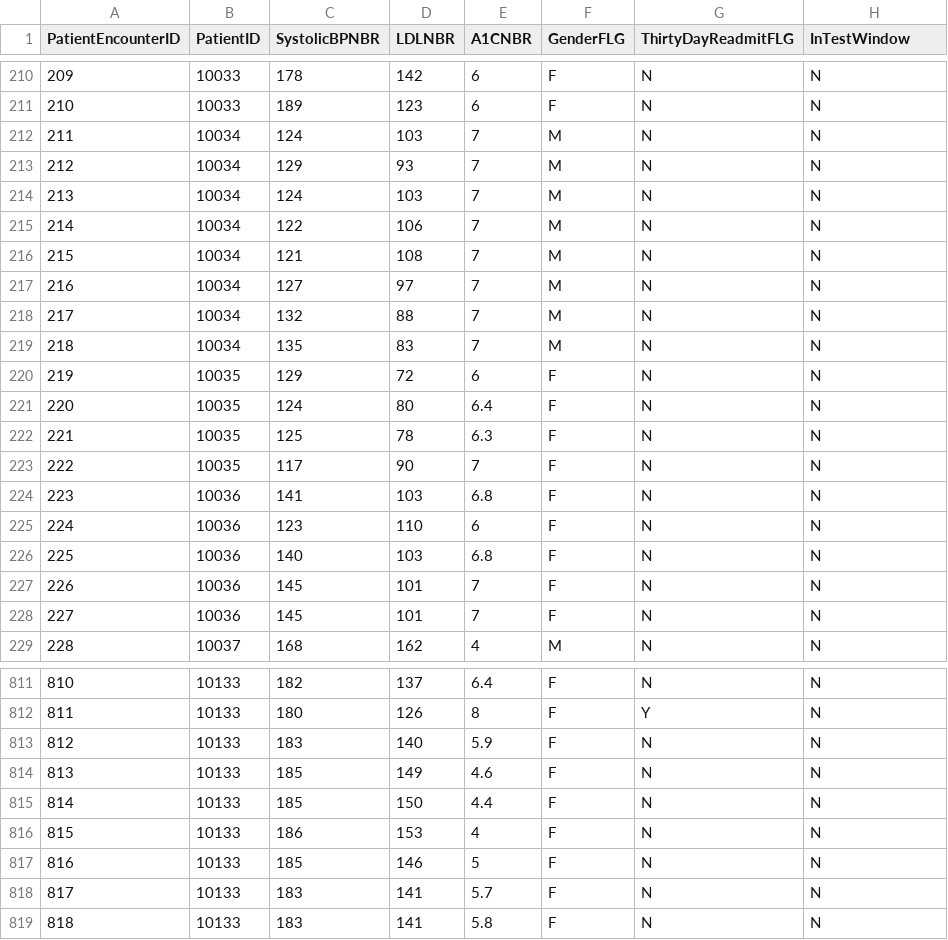
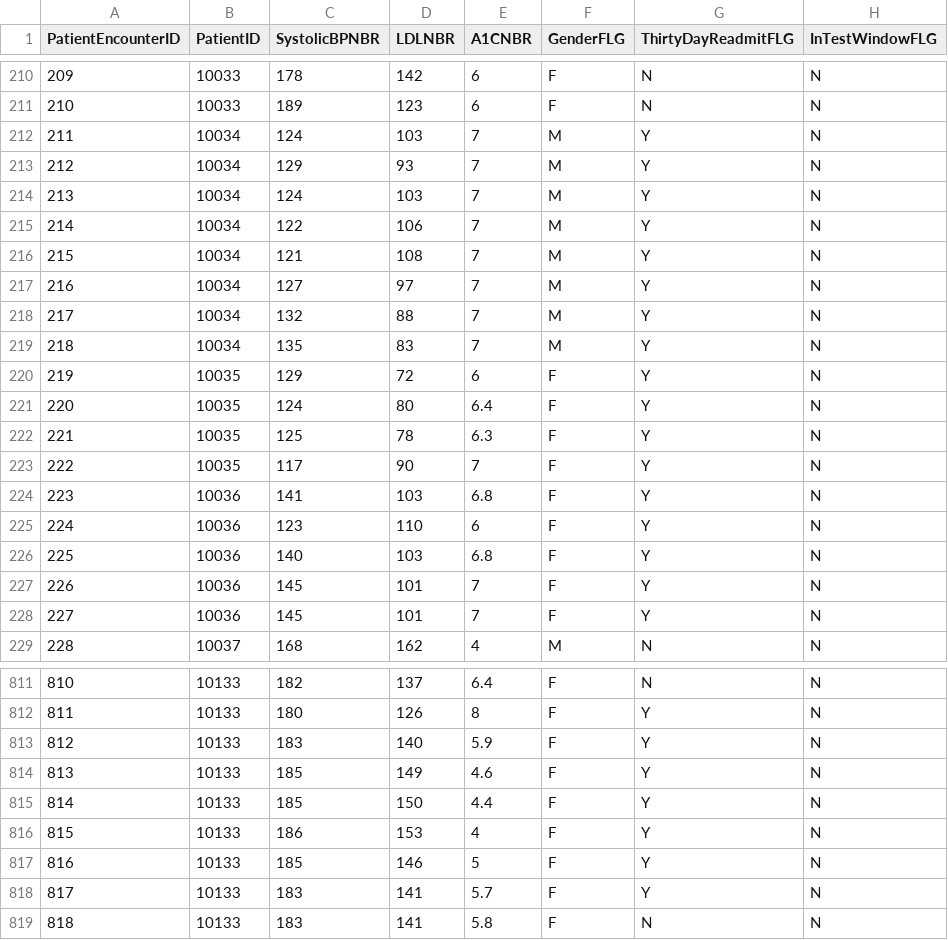
Before and after one commit to HealthCatalyst/healthcareai-r, a CSV file: inst/extdata/DiabetesClinical.csv (was inst/extdata/DiabetesClinicalOutpatient.csv), drawn as a sheet; only a part is shown, gaps mark what is left out; the diff covers the shown part only.

```diff
--- a/inst/extdata/DiabetesClinicalOutpatient.csv
+++ b/inst/extdata/DiabetesClinical.csv
@@ -1 +1 @@
-PatientEncounterID,PatientID,SystolicBPNBR,LDLNBR,A1CNBR,GenderFLG,ThirtyDayReadmitFLG,InTestWindow
+PatientEncounterID,PatientID,SystolicBPNBR,LDLNBR,A1CNBR,GenderFLG,ThirtyDayReadmitFLG,InTestWindowFLG
@@ -211,19 +211,19 @@ PatientEncounterID,PatientID,SystolicBPNBR,LDLNBR,A1CNBR,GenderFLG,ThirtyDayRead
 210,10033,189,123,6,F,N,N
-211,10034,124,103,7,M,N,N
-212,10034,129,93,7,M,N,N
-213,10034,124,103,7,M,N,N
-214,10034,122,106,7,M,N,N
-215,10034,121,108,7,M,N,N
-216,10034,127,97,7,M,N,N
-217,10034,132,88,7,M,N,N
-218,10034,135,83,7,M,N,N
-219,10035,129,72,6,F,N,N
-220,10035,124,80,6.4,F,N,N
-221,10035,125,78,6.3,F,N,N
-222,10035,117,90,7,F,N,N
-223,10036,141,103,6.8,F,N,N
-224,10036,123,110,6,F,N,N
-225,10036,140,103,6.8,F,N,N
-226,10036,145,101,7,F,N,N
-227,10036,145,101,7,F,N,N
+211,10034,124,103,7,M,Y,N
+212,10034,129,93,7,M,Y,N
+213,10034,124,103,7,M,Y,N
+214,10034,122,106,7,M,Y,N
+215,10034,121,108,7,M,Y,N
+216,10034,127,97,7,M,Y,N
+217,10034,132,88,7,M,Y,N
+218,10034,135,83,7,M,Y,N
+219,10035,129,72,6,F,Y,N
+220,10035,124,80,6.4,F,Y,N
+221,10035,125,78,6.3,F,Y,N
+222,10035,117,90,7,F,Y,N
+223,10036,141,103,6.8,F,Y,N
+224,10036,123,110,6,F,Y,N
+225,10036,140,103,6.8,F,Y,N
+226,10036,145,101,7,F,Y,N
+227,10036,145,101,7,F,Y,N
 228,10037,168,162,4,M,N,N
@@ -812,8 +812,8 @@ PatientEncounterID,PatientID,SystolicBPNBR,LDLNBR,A1CNBR,GenderFLG,ThirtyDayRead
 811,10133,180,126,8,F,Y,N
-812,10133,183,140,5.9,F,N,N
-813,10133,185,149,4.6,F,N,N
-814,10133,185,150,4.4,F,N,N
-815,10133,186,153,4,F,N,N
-816,10133,185,146,5,F,N,N
-817,10133,183,141,5.7,F,N,N
+812,10133,183,140,5.9,F,Y,N
+813,10133,185,149,4.6,F,Y,N
+814,10133,185,150,4.4,F,Y,N
+815,10133,186,153,4,F,Y,N
+816,10133,185,146,5,F,Y,N
+817,10133,183,141,5.7,F,Y,N
 818,10133,183,141,5.8,F,N,N
```
Also changed, not shown: 80 edited cells elsewhere in this file, 17 other files.
